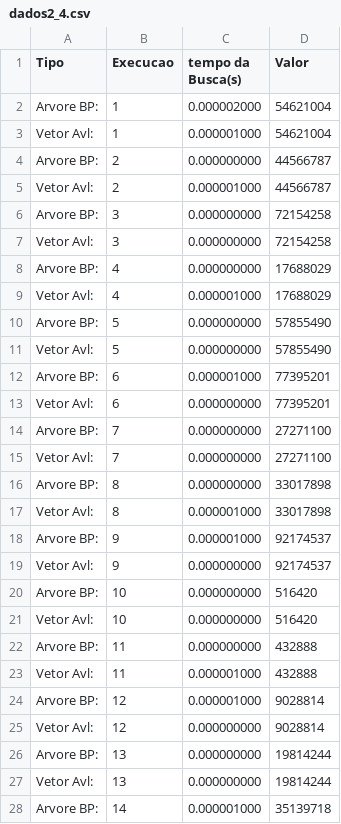
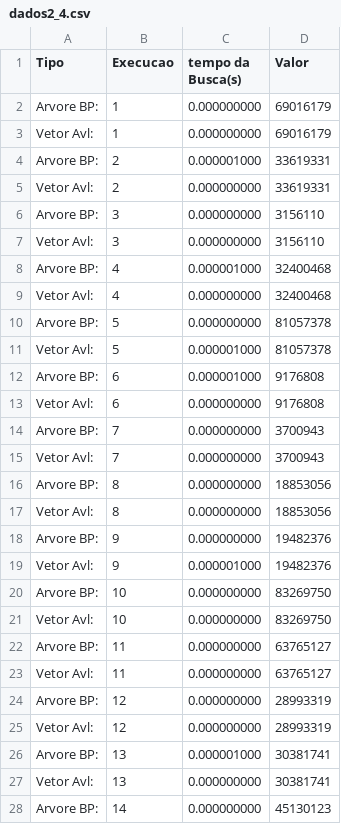
Before and after one commit to MichaelWPV0301/Projetos_Atividades_Faculdade, a CSV file: AED2/Trabalho2/dados2_4.csv, drawn as a sheet; only a part is shown; the diff covers the shown part only.

```diff
--- a/AED2/Trabalho2/dados2_4.csv
+++ b/AED2/Trabalho2/dados2_4.csv
@@ -1,28 +1,28 @@
 Tipo, Execucao, tempo da Busca(s), Valor
-Arvore BP:,       1,         0.000002000,         54621004
-Vetor Avl:,          1,         0.000001000,         54621004
-Arvore BP:,       2,         0.000000000,         44566787
-Vetor Avl:,          2,         0.000001000,         44566787
-Arvore BP:,       3,         0.000000000,         72154258
-Vetor Avl:,          3,         0.000000000,         72154258
-Arvore BP:,       4,         0.000000000,         17688029
-Vetor Avl:,          4,         0.000001000,         17688029
-Arvore BP:,       5,         0.000000000,         57855490
-Vetor Avl:,          5,         0.000000000,         57855490
-Arvore BP:,       6,         0.000001000,         77395201
-Vetor Avl:,          6,         0.000000000,         77395201
-Arvore BP:,       7,         0.000000000,         27271100
-Vetor Avl:,          7,         0.000000000,         27271100
-Arvore BP:,       8,         0.000000000,         33017898
-Vetor Avl:,          8,         0.000001000,         33017898
-Arvore BP:,       9,         0.000001000,         92174537
-Vetor Avl:,          9,         0.000000000,         92174537
-Arvore BP:,       10,         0.000000000,         516420
-Vetor Avl:,          10,         0.000000000,         516420
-Arvore BP:,       11,         0.000000000,         432888
-Vetor Avl:,          11,         0.000001000,         432888
-Arvore BP:,       12,         0.000001000,         9028814
-Vetor Avl:,          12,         0.000000000,         9028814
-Arvore BP:,       13,         0.000000000,         19814244
-Vetor Avl:,          13,         0.000000000,         19814244
-Arvore BP:,       14,         0.000001000,         35139718
+Arvore BP:,       1,         0.000000000,         69016179
+Vetor Avl:,          1,         0.000000000,         69016179
+Arvore BP:,       2,         0.000001000,         33619331
+Vetor Avl:,          2,         0.000000000,         33619331
+Arvore BP:,       3,         0.000000000,         3156110
+Vetor Avl:,          3,         0.000000000,         3156110
+Arvore BP:,       4,         0.000001000,         32400468
+Vetor Avl:,          4,         0.000000000,         32400468
+Arvore BP:,       5,         0.000000000,         81057378
+Vetor Avl:,          5,         0.000001000,         81057378
+Arvore BP:,       6,         0.000001000,         9176808
+Vetor Avl:,          6,         0.000000000,         9176808
+Arvore BP:,       7,         0.000000000,         3700943
+Vetor Avl:,          7,         0.000000000,         3700943
+Arvore BP:,       8,         0.000000000,         18853056
+Vetor Avl:,          8,         0.000000000,         18853056
+Arvore BP:,       9,         0.000000000,         19482376
+Vetor Avl:,          9,         0.000001000,         19482376
+Arvore BP:,       10,         0.000000000,         83269750
+Vetor Avl:,          10,         0.000000000,         83269750
+Arvore BP:,       11,         0.000000000,         63765127
+Vetor Avl:,          11,         0.000000000,         63765127
+Arvore BP:,       12,         0.000000000,         28993319
+Vetor Avl:,          12,         0.000000000,         28993319
+Arvore BP:,       13,         0.000001000,         30381741
+Vetor Avl:,          13,         0.000000000,         30381741
+Arvore BP:,       14,         0.000000000,         45130123
```
Also changed, not shown: 47 edited cells elsewhere in this file, AED2/Trabalho2/dados_3.csv, 6 other files.
